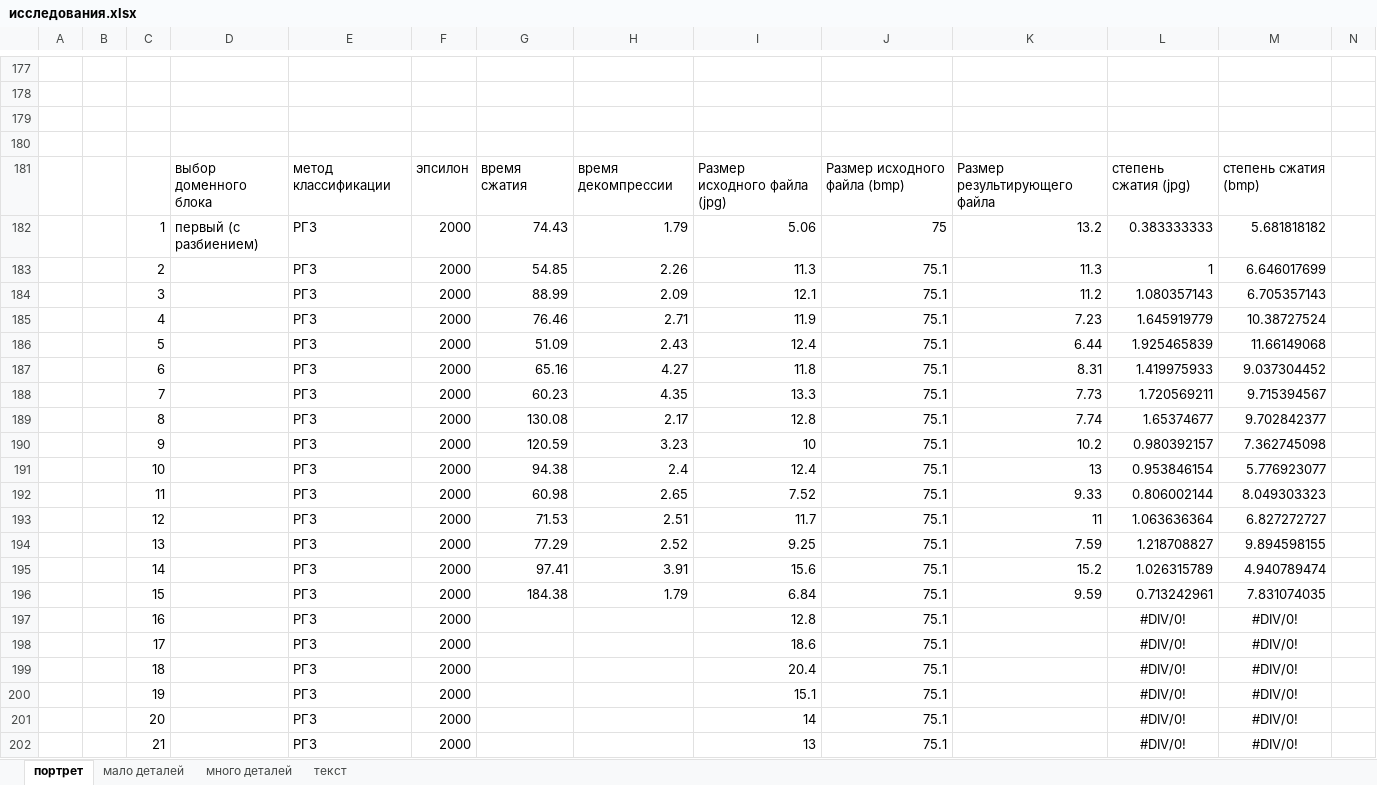
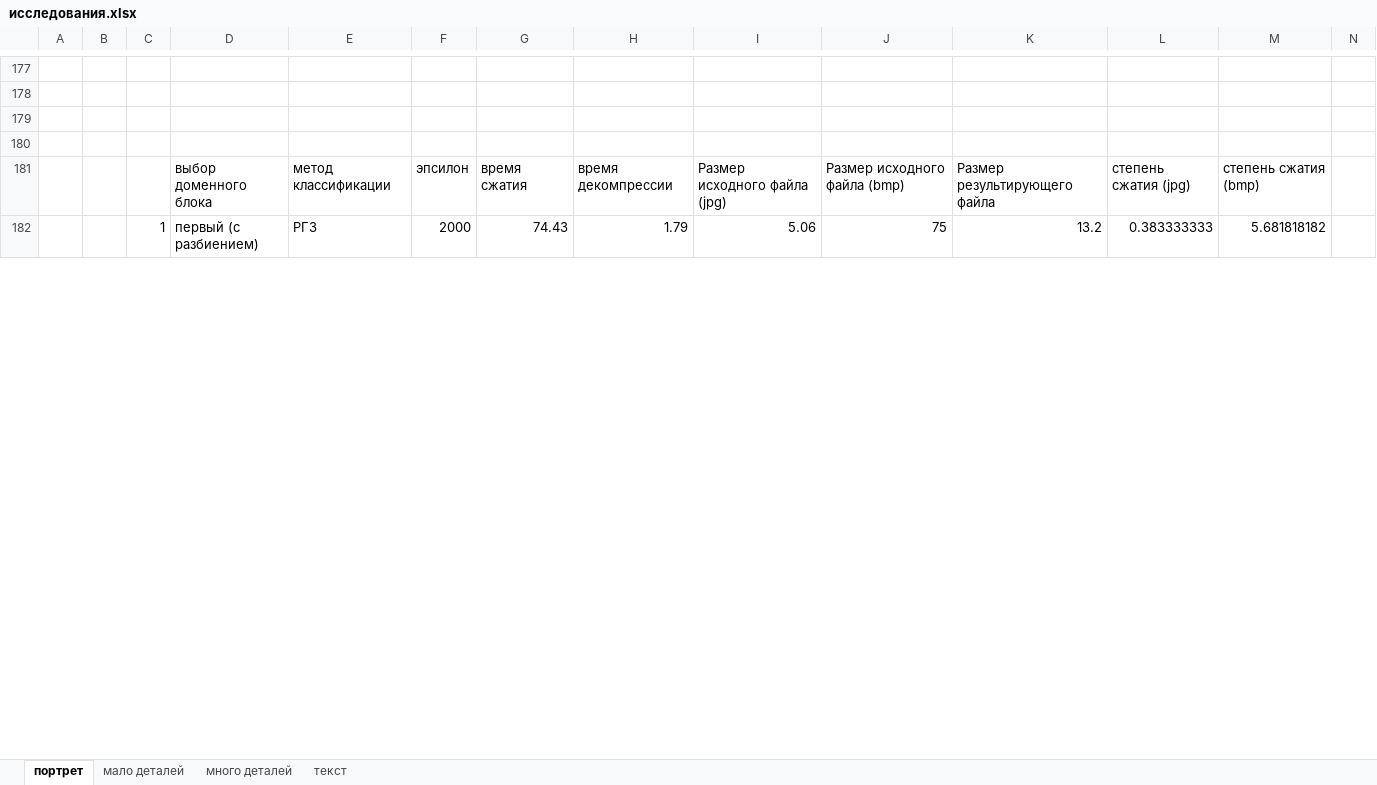
Before and after one commit to ViktoriaWofC/Fractl, an Excel workbook: documents/исследования.xlsx, sheet портрет, drawn as a sheet; only a part is shown, gaps mark what is left out; values as stored, in another font and other column widths than the file's, no borders; removed rows and columns are numbered as before the commit, all else as after; rows hold the shown columns only; the diff covers the shown part only; the diff names each change by its address in the sheet, - before the commit and + after, or states it on an @@ line.

```diff
--- a/documents/исследования.xlsx (sheet портрет)
+++ b/documents/исследования.xlsx (sheet портрет)
@@ row 183 hidden:  |  | 2 |  | РГЗ | 2000 | 54.85 | 2.26 | 11.3 | 75.1 | 11.3 | 1 | 6.646017699 @@
@@ row 184 hidden:  |  | 3 |  | РГЗ | 2000 | 88.99 | 2.09 | 12.1 | 75.1 | 11.2 | 1.080357143 | 6.705357143 @@
@@ row 185 hidden:  |  | 4 |  | РГЗ | 2000 | 76.46 | 2.71 | 11.9 | 75.1 | 7.23 | 1.645919779 | 10.38727524 @@
@@ row 186 hidden:  |  | 5 |  | РГЗ | 2000 | 51.09 | 2.43 | 12.4 | 75.1 | 6.44 | 1.925465839 | 11.66149068 @@
@@ row 187 hidden:  |  | 6 |  | РГЗ | 2000 | 65.16 | 4.27 | 11.8 | 75.1 | 8.31 | 1.419975933 | 9.037304452 @@
@@ row 188 hidden:  |  | 7 |  | РГЗ | 2000 | 60.23 | 4.35 | 13.3 | 75.1 | 7.73 | 1.720569211 | 9.715394567 @@
@@ row 189 hidden:  |  | 8 |  | РГЗ | 2000 | 130.08 | 2.17 | 12.8 | 75.1 | 7.74 | 1.65374677 | 9.702842377 @@
@@ row 190 hidden:  |  | 9 |  | РГЗ | 2000 | 120.59 | 3.23 | 10 | 75.1 | 10.2 | 0.980392157 | 7.362745098 @@
@@ row 191 hidden:  |  | 10 |  | РГЗ | 2000 | 94.38 | 2.4 | 12.4 | 75.1 | 13 | 0.953846154 | 5.776923077 @@
@@ row 192 hidden:  |  | 11 |  | РГЗ | 2000 | 60.98 | 2.65 | 7.52 | 75.1 | 9.33 | 0.806002144 | 8.049303323 @@
@@ row 193 hidden:  |  | 12 |  | РГЗ | 2000 | 71.53 | 2.51 | 11.7 | 75.1 | 11 | 1.063636364 | 6.827272727 @@
@@ row 194 hidden:  |  | 13 |  | РГЗ | 2000 | 77.29 | 2.52 | 9.25 | 75.1 | 7.59 | 1.218708827 | 9.894598155 @@
@@ row 195 hidden:  |  | 14 |  | РГЗ | 2000 | 97.41 | 3.91 | 15.6 | 75.1 | 15.2 | 1.026315789 | 4.940789474 @@
@@ row 196 hidden:  |  | 15 |  | РГЗ | 2000 | 184.38 | 1.79 | 6.84 | 75.1 | 9.59 | 0.713242961 | 7.831074035 @@
-row 197:  |  | 16 |  | РГЗ | 2000 |  |  | 12.8 | 75.1 |  | #DIV/0! | #DIV/0!
-row 198:  |  | 17 |  | РГЗ | 2000 |  |  | 18.6 | 75.1 |  | #DIV/0! | #DIV/0!
-row 199:  |  | 18 |  | РГЗ | 2000 |  |  | 20.4 | 75.1 |  | #DIV/0! | #DIV/0!
-row 200:  |  | 19 |  | РГЗ | 2000 |  |  | 15.1 | 75.1 |  | #DIV/0! | #DIV/0!
-row 201:  |  | 20 |  | РГЗ | 2000 |  |  | 14 | 75.1 |  | #DIV/0! | #DIV/0!
-row 202:  |  | 21 |  | РГЗ | 2000 |  |  | 13 | 75.1 |  | #DIV/0! | #DIV/0!
```
Also changed, not shown: 3 added rows, 95 removed rows, 56 hidden or unhidden rows, 5 edited cells and cell formats elsewhere in this sheet, hidden cells.
